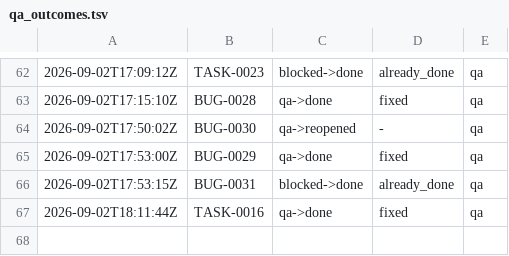
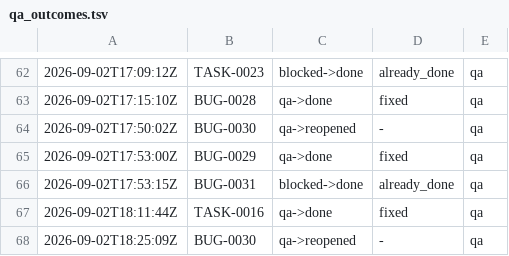
Before and after one commit to kblabsths/KPop-Social-Admin, a TSV file: agenticflow/tracker/qa_outcomes.tsv, drawn as a sheet; only a part is shown, gaps mark what is left out; the diff names each change by its address in the sheet, - before the commit and + after, or states it on an @@ line.

```diff
--- a/agenticflow/tracker/qa_outcomes.tsv
+++ b/agenticflow/tracker/qa_outcomes.tsv
+row 68: 2026-09-02T18:25:09Z | BUG-0030 | qa->reopened | - | qa
```
Also changed, not shown: agenticflow/tracker/gate_fires.tsv, 5 other files.
